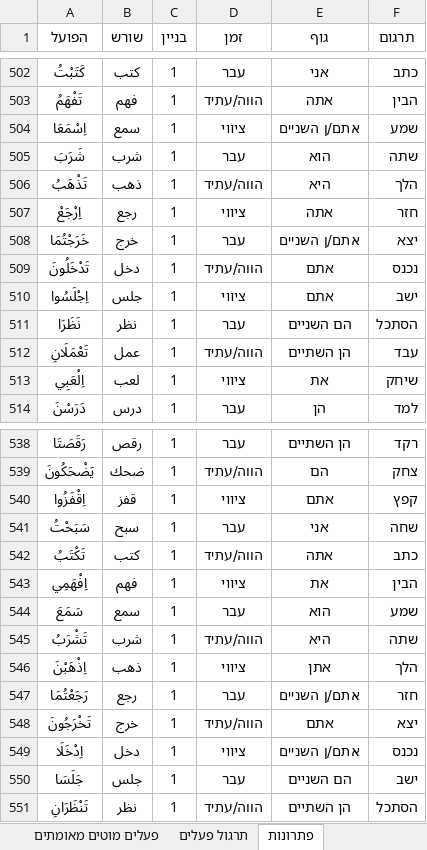
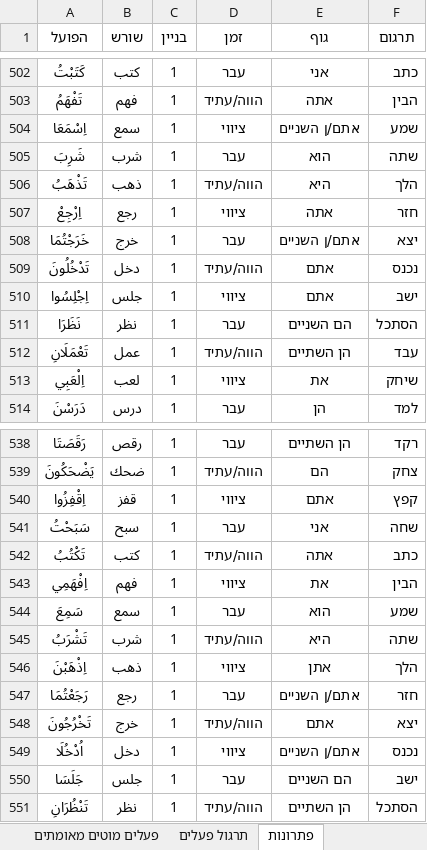
Before and after one commit to orgarbi10-cloud/ArabEz, an Excel workbook: אוצר_מילים_ערבית.xlsx, sheet פתרונות, drawn as a sheet; only a part is shown, gaps mark what is left out; values as stored, in another font and other column widths than the file's, no borders; the diff covers the shown part only; the diff names each change by its address in the sheet, - before the commit and + after, or states it on an @@ line.

```diff
--- a/אוצר_מילים_ערבית.xlsx (sheet פתרונות)
+++ b/אוצר_מילים_ערבית.xlsx (sheet פתרונות)
-A505 (הפועל): شَرَبَ
+A505 (הפועל): شَرِبَ
-A507 (הפועל): اِرْجَعْ
+A507 (הפועל): اِرْجِعْ
-A509 (הפועל): تَدْخَلُونَ
+A509 (הפועל): تَدْخُلُونَ
-A510 (הפועל): اِجْلَسُوا
+A510 (הפועל): اِجْلِسُوا
-A540 (הפועל): اِقْفَزُوا
+A540 (הפועל): اِقْفِزُوا
-A542 (הפועל): تَكْتَبُ
+A542 (הפועל): تَكْتُبُ
-A544 (הפועל): سَمَعَ
+A544 (הפועל): سَمِعَ
-A548 (הפועל): تَخْرَجُونَ
+A548 (הפועל): تَخْرُجُونَ
-A549 (הפועל): اِدْخَلَا
+A549 (הפועל): اُدْخُلَا
-A551 (הפועל): تَنْظَرَانِ
+A551 (הפועל): تَنْظُرَانِ
```
Also changed, not shown: 9 edited cells elsewhere in this sheet, sheet תרגול פעלים.
